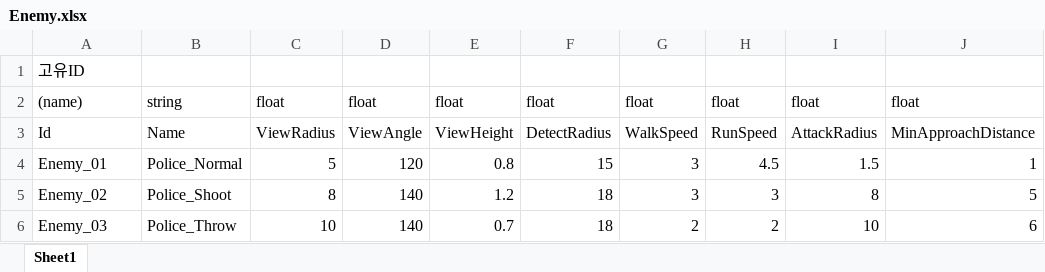
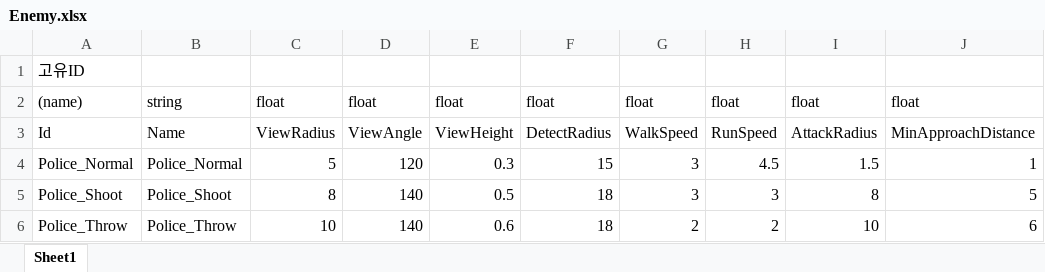
Before and after one commit to 6th-OzCooding/JewelThief, an Excel workbook: JsonConverter/ExcelFiles/Enemy.xlsx, sheet Sheet1, drawn as a sheet; only a part is shown; values as stored, in another font and other column widths than the file's, no borders; charts and pictures not drawn; the diff names each change by its address in the sheet, - before the commit and + after, or states it on an @@ line.

Commit message:
fix: Enemy 안나오는 버그 수정 완료

```diff
--- a/JsonConverter/ExcelFiles/Enemy.xlsx (sheet Sheet1)
+++ b/JsonConverter/ExcelFiles/Enemy.xlsx (sheet Sheet1)
-A4: Enemy_01
+A4: Police_Normal
-E4: 0.8
+E4: 0.3
-A5: Enemy_02
+A5: Police_Shoot
-E5: 1.2
+E5: 0.5
-A6: Enemy_03
+A6: Police_Throw
-E6: 0.7
+E6: 0.6
```
Also changed, not shown: charts or pictures, JsonConverter/ExcelFiles/MapSpawn.xlsx, JsonConverter/ExcelFiles/StageEnemyData.xlsx, 2 other files.
